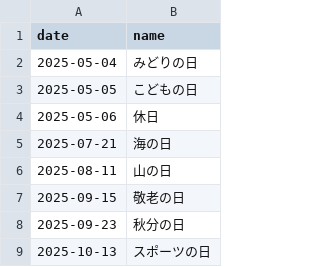
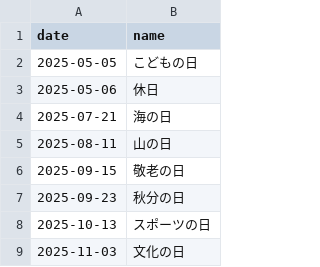
Before and after one commit to sasaplus1/japanese-public-holidays, a CSV file: mini.csv, drawn as a sheet; only a part is shown; the shorter side is filled out with more unchanged rows.

```diff
--- a/mini.csv
+++ b/mini.csv
@@ -1,3 +1,2 @@
 date,name
-2025-05-04,みどりの日
 2025-05-05,こどもの日
```
Also changed, not shown: mini.tsv, 8 other files.
